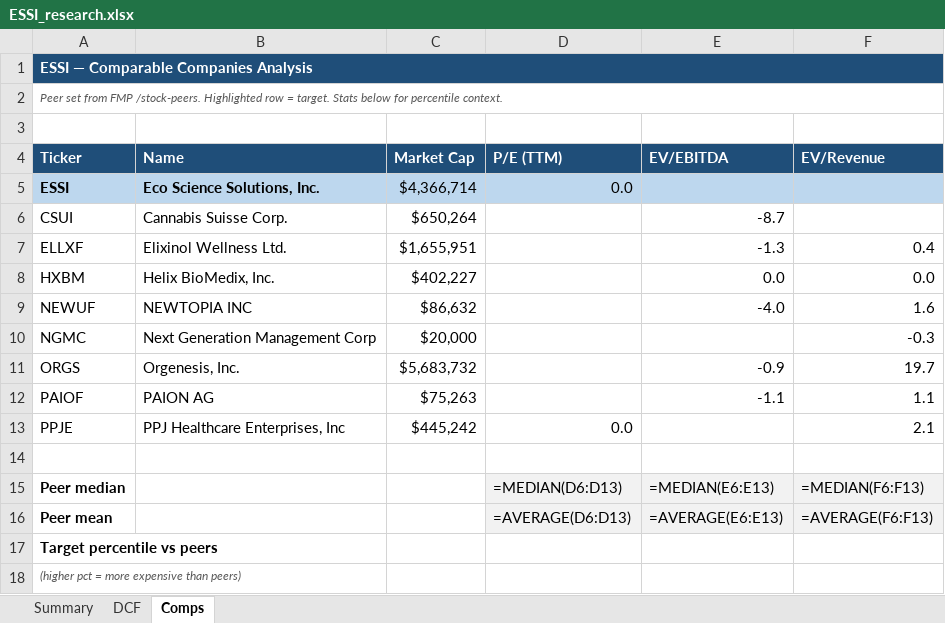
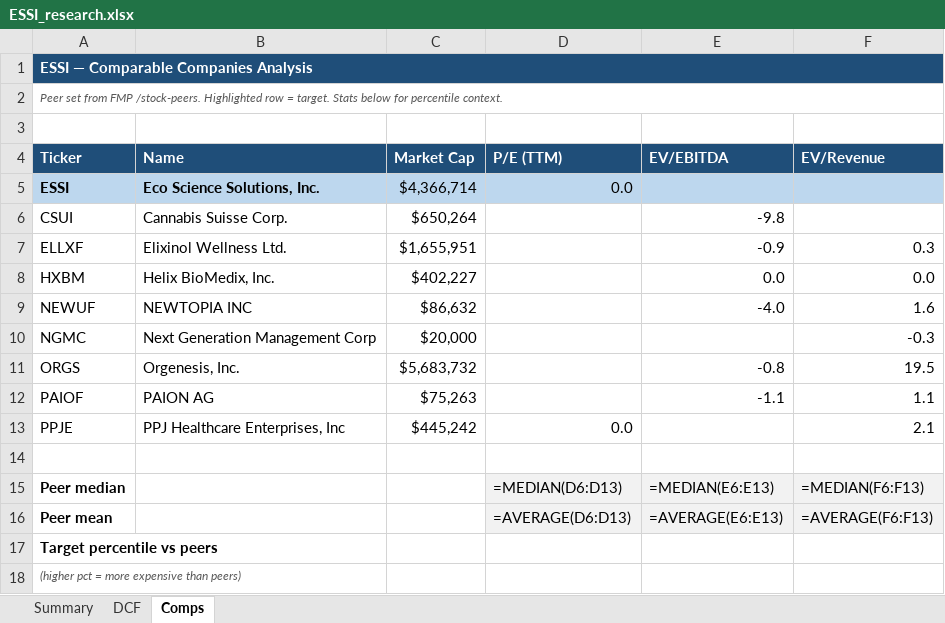
Before and after one commit to fawzisaldana-glitch/stock-alert-app, an Excel workbook: app/reports/ESSI_research.xlsx, sheet Comps, drawn as a sheet; values as stored, in another font and other column widths than the file's, no borders; formulas without a stored value are shown as written; the diff names each change by its address in the sheet, - before the commit and + after, or states it on an @@ line.

```diff
--- a/app/reports/ESSI_research.xlsx (sheet Comps)
+++ b/app/reports/ESSI_research.xlsx (sheet Comps)
-E6 (EV/EBITDA): -8.7
+E6 (EV/EBITDA): -9.8
-E7 (EV/EBITDA): -1.3
+E7 (EV/EBITDA): -0.9
-F7 (EV/Revenue): 0.4
+F7 (EV/Revenue): 0.3
-E11 (EV/EBITDA): -0.9
+E11 (EV/EBITDA): -0.8
-F11 (EV/Revenue): 19.7
+F11 (EV/Revenue): 19.5
```
Also changed, not shown: sheet Summary, app/reports/SAIC_research.xlsx, 12 other files.
